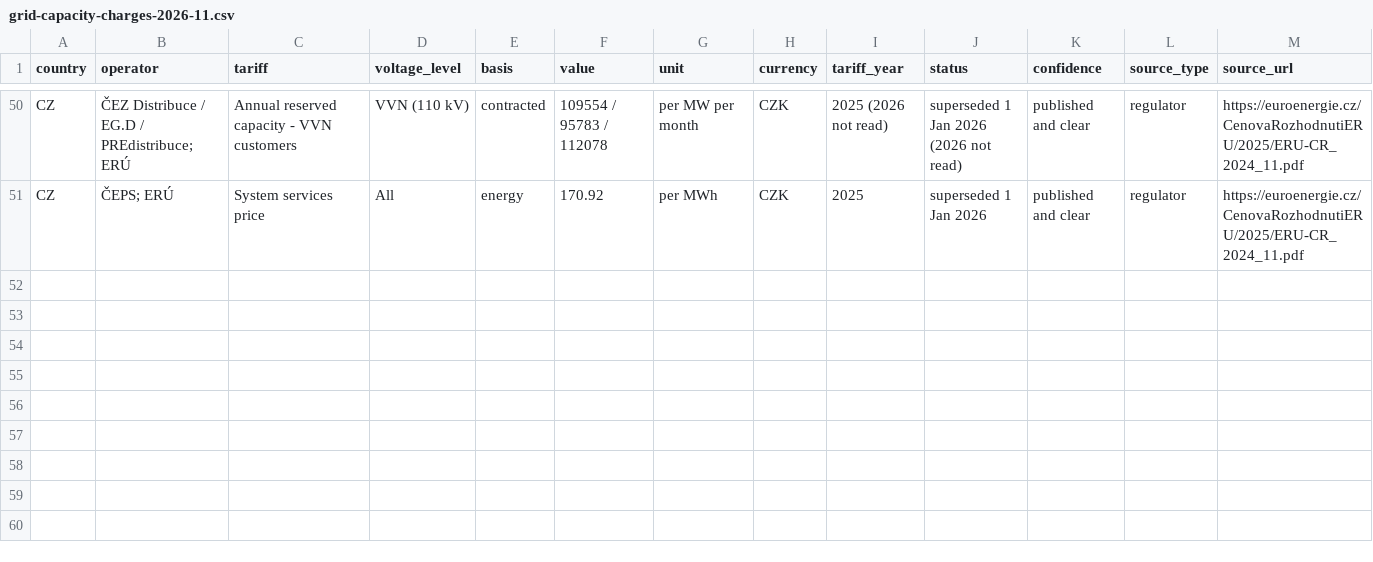
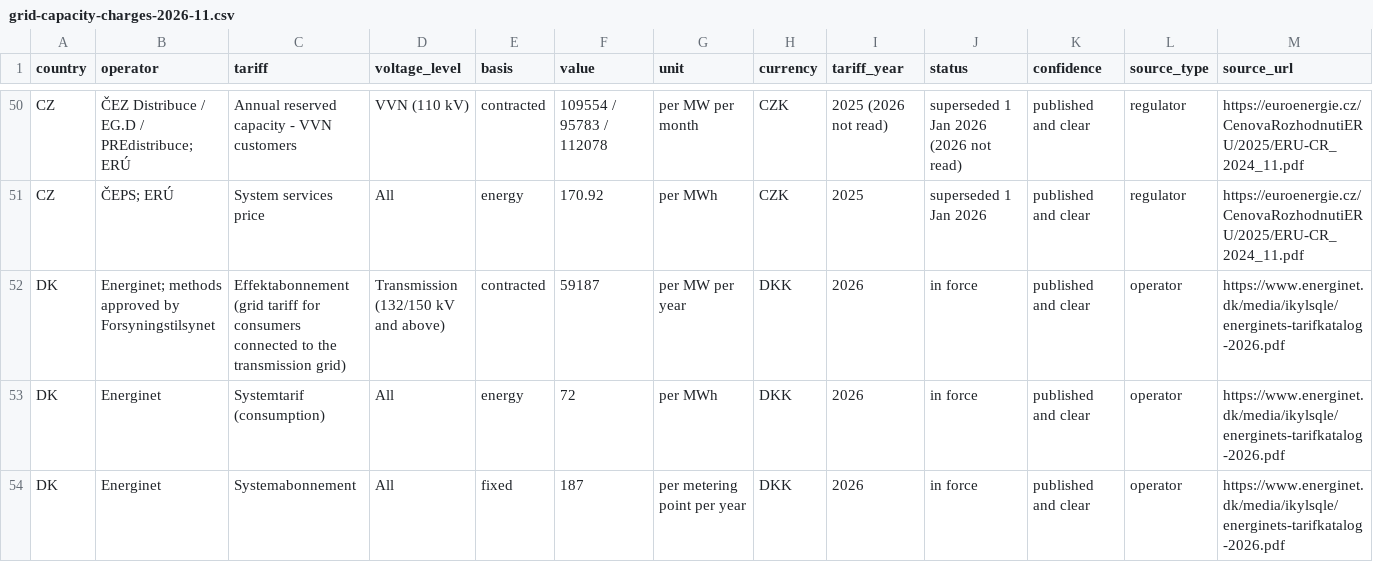
Before and after one commit to Slappy-69/DC-Learning, a CSV file: energy-strategy-tool/docs/research/grid-capacity-charges-2026-11.csv, drawn as a sheet; only a part is shown, gaps mark what is left out; rows hold the shown columns only; the diff names each change by its address in the sheet, - before the commit and + after, or states it on an @@ line.

```diff
--- a/energy-strategy-tool/docs/research/grid-capacity-charges-2026-11.csv
+++ b/energy-strategy-tool/docs/research/grid-capacity-charges-2026-11.csv
+row 52: DK | Energinet; methods approved by Forsyningstilsynet | Effektabonnement (grid tariff for consumers connected to the transmission grid) | Transmission (132/150 kV and above) | contracted | 59187 | per MW per year | DKK | 2026 | in force | published and clear | operator | https://www.energinet.dk/media/ikylsqle/energinets-tarifkatalog-2026.pdf
+row 53: DK | Energinet | Systemtarif (consumption) | All | energy | 72 | per MWh | DKK | 2026 | in force | published and clear | operator | https://www.energinet.dk/media/ikylsqle/energinets-tarifkatalog-2026.pdf
+row 54: DK | Energinet | Systemabonnement | All | fixed | 187 | per metering point per year | DKK | 2026 | in force | published and clear | operator | https://www.energinet.dk/media/ikylsqle/energinets-tarifkatalog-2026.pdf
```
Also changed, not shown: 2 other files.
